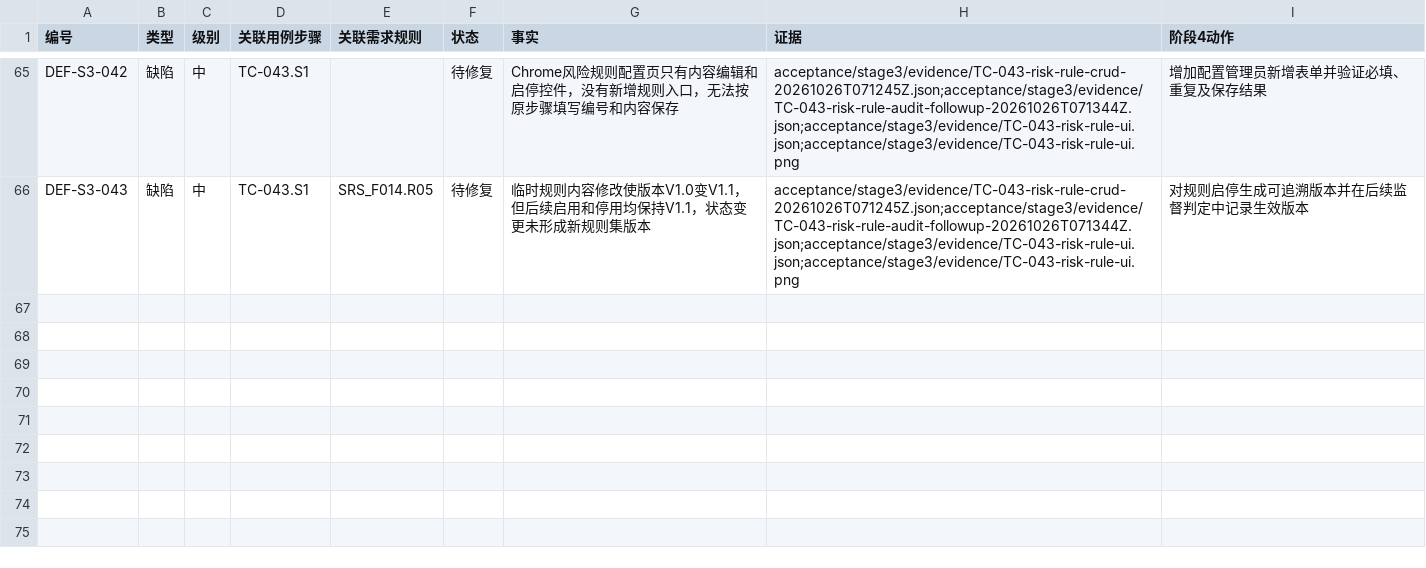
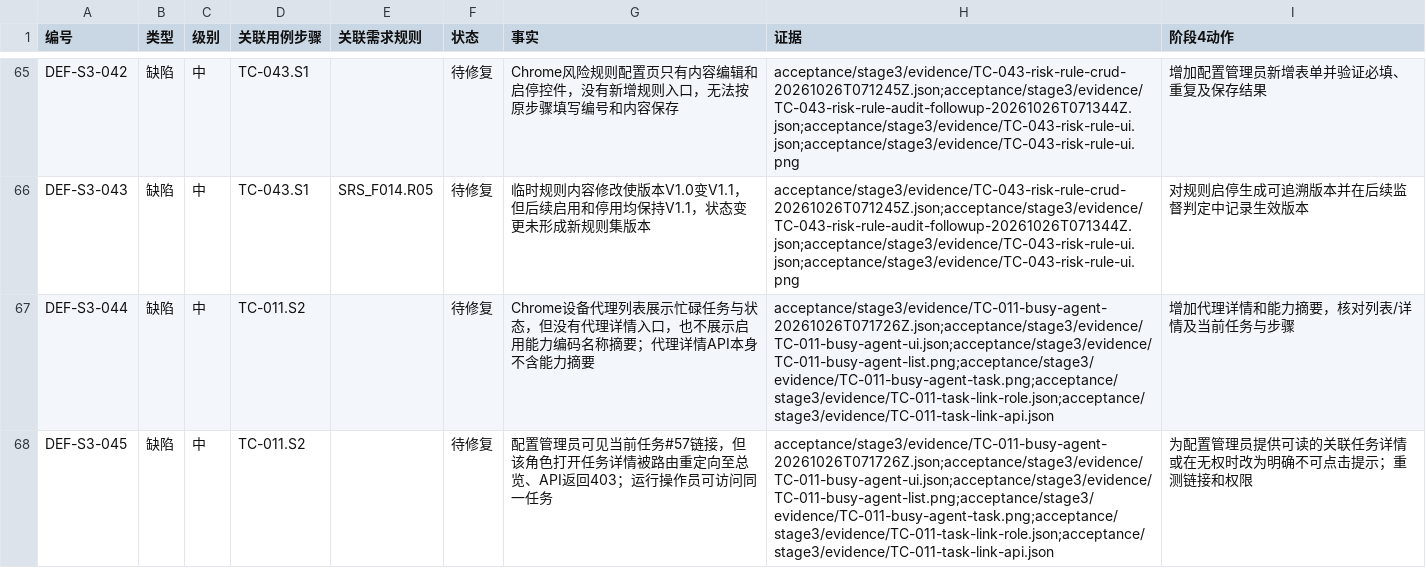
Before and after one commit to steedcy/TP-main, a CSV file: acceptance/stage3/issues.csv, drawn as a sheet; only a part is shown, gaps mark what is left out.

Commit message:
test(stage3): inspect busy agent list and task link

```diff
--- a/acceptance/stage3/issues.csv
+++ b/acceptance/stage3/issues.csv
@@ -66 +66,3 @@ DEF-S3-042,缺陷,中,TC-043.S1,,待修复,Chrome风险规则配置页只有内
 DEF-S3-043,缺陷,中,TC-043.S1,SRS_F014.R05,待修复,临时规则内容修改使版本V1.0变V1.1，但后续启用和停用均保持V1.1，状态变更未形成新规则集版本,acceptance/stage3/evidence/TC-043-risk-rule-crud-20261026T071245Z.json;acceptance/stage3/evidence/TC-043-risk-rule-audit-followup-20261026T071344Z.json;acceptance/stage3/evidence/TC-043-risk-rule-ui.json;acceptance/stage3/evidence/TC-043-risk-rule-ui.png,对规则启停生成可追溯版本并在后续监督判定中记录生效版本
+DEF-S3-044,缺陷,中,TC-011.S2,,待修复,Chrome设备代理列表展示忙碌任务与状态，但没有代理详情入口，也不展示启用能力编码名称摘要；代理详情API本身不含能力摘要,acceptance/stage3/evidence/TC-011-busy-agent-20261026T071726Z.json;acceptance/stage3/evidence/TC-011-busy-agent-ui.json;acceptance/stage3/evidence/TC-011-busy-agent-list.png;acceptance/stage3/evidence/TC-011-busy-agent-task.png;acceptance/stage3/evidence/TC-011-task-link-role.json;acceptance/stage3/evidence/TC-011-task-link-api.json,增加代理详情和能力摘要，核对列表/详情及当前任务与步骤
+DEF-S3-045,缺陷,中,TC-011.S2,,待修复,配置管理员可见当前任务#57链接，但该角色打开任务详情被路由重定向至总览、API返回403；运行操作员可访问同一任务,acceptance/stage3/evidence/TC-011-busy-agent-20261026T071726Z.json;acceptance/stage3/evidence/TC-011-busy-agent-ui.json;acceptance/stage3/evidence/TC-011-busy-agent-list.png;acceptance/stage3/evidence/TC-011-busy-agent-task.png;acceptance/stage3/evidence/TC-011-task-link-role.json;acceptance/stage3/evidence/TC-011-task-link-api.json,为配置管理员提供可读的关联任务详情或在无权时改为明确不可点击提示；重测链接和权限
```
Also changed, not shown: acceptance/stage3/steps.csv, 12 other files.
